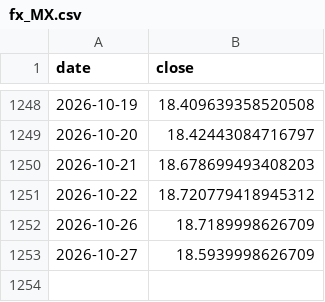
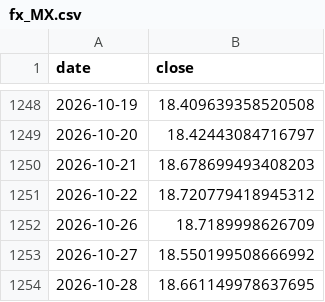
Before and after one commit to marcschaefer5/laenderrisiko-monitor, a CSV file: daten/fx_MX.csv, drawn as a sheet; only a part is shown, gaps mark what is left out.

```diff
--- a/daten/fx_MX.csv
+++ b/daten/fx_MX.csv
@@ -1252,2 +1252,3 @@ date;close
 2026-10-26;18.7189998626709
-2026-10-27;18.5939998626709
+2026-10-27;18.550199508666992
+2026-10-28;18.661149978637695
```
Also changed, not shown: daten/aktien_MY.csv, daten/aktien_SA.csv, 29 other files.
